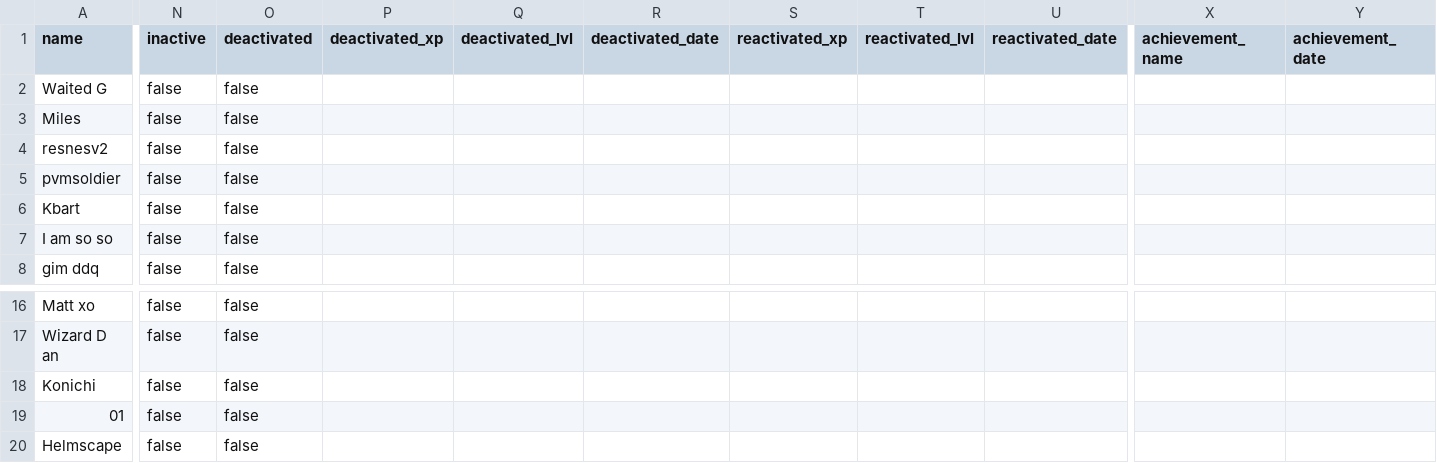
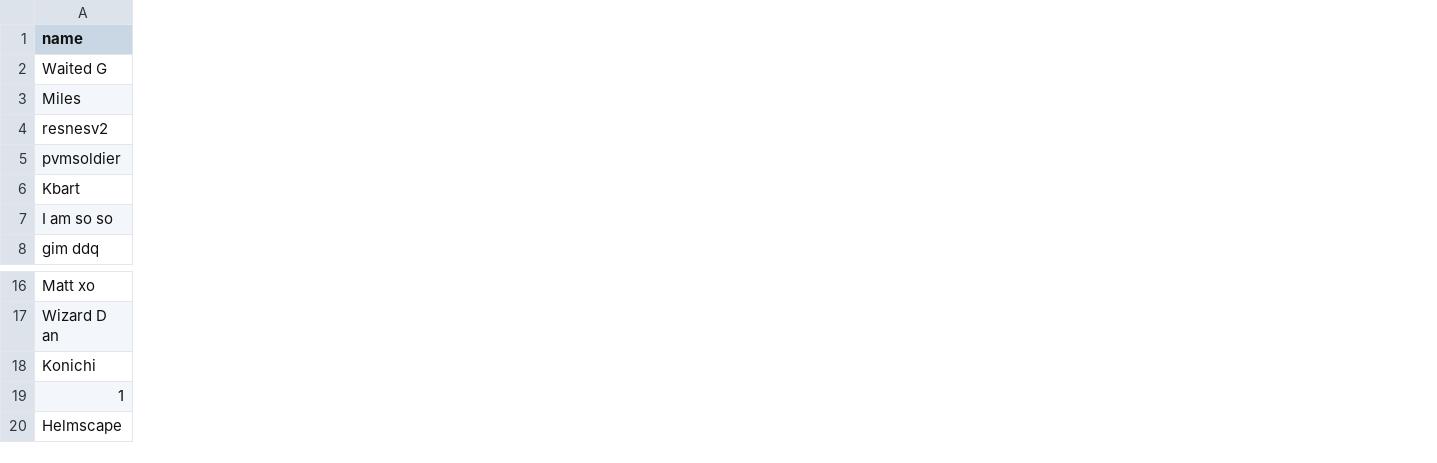
Before and after one commit to atayl16/siege-clan-tracker, a CSV file: server/data/members.csv, drawn as a sheet; only a part is shown, gaps mark what is left out; the diff covers the shown part only; the diff names each change by its address in the sheet, - before the commit and + after, or states it on an @@ line.

```diff
--- a/server/data/members.csv
+++ b/server/data/members.csv
-column N (inactive), rows 2-8: all false; rows 16-20: all false
-column O (deactivated), rows 2-8: all false; rows 16-20: all false
-column P (deactivated_xp), empty
-column Q (deactivated_lvl), empty
-column R (deactivated_date), empty
-column S (reactivated_xp), empty
-column T (reactivated_lvl), empty
-column U (reactivated_date), empty
-column X (achievement_name), empty
-column Y (achievement_date), empty
-A19 (name): 01
+A19 (name): 1
```
Also changed, not shown: 1 removed column and 2 edited cells elsewhere in this file, 13 other files.
